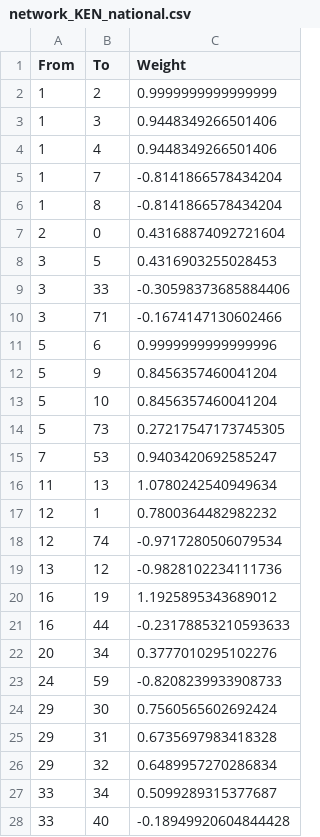
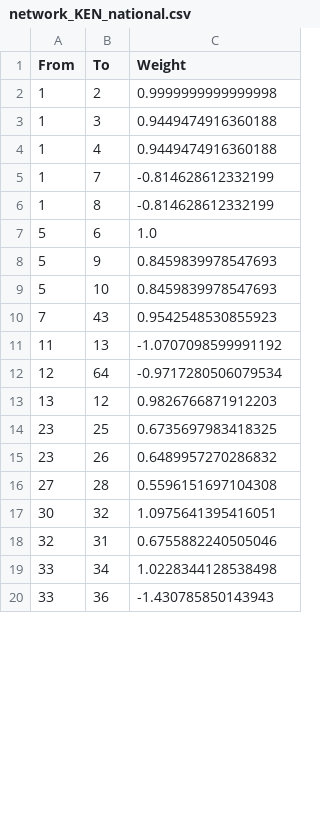
Before and after one commit to oguerrer/CSI, a CSV file: code/example_data/network_KEN_national.csv, drawn as a sheet; only a part is shown; the diff covers the shown part only.

```diff
--- a/code/example_data/network_KEN_national.csv
+++ b/code/example_data/network_KEN_national.csv
@@ -1,28 +1,20 @@
 From,To,Weight
-1,2,0.9999999999999999
-1,3,0.9448349266501406
-1,4,0.9448349266501406
-1,7,-0.8141866578434204
-1,8,-0.8141866578434204
-2,0,0.43168874092721604
-3,5,0.4316903255028453
-3,33,-0.30598373685884406
-3,71,-0.1674147130602466
-5,6,0.9999999999999996
-5,9,0.8456357460041204
-5,10,0.8456357460041204
-5,73,0.27217547173745305
-7,53,0.9403420692585247
-11,13,1.0780242540949634
-12,1,0.7800364482982232
-12,74,-0.9717280506079534
-13,12,-0.9828102234111736
-16,19,1.1925895343689012
-16,44,-0.23178853210593633
-20,34,0.3777010295102276
-24,59,-0.8208239933908733
-29,30,0.7560565602692424
-29,31,0.6735697983418328
-29,32,0.6489957270286834
-33,34,0.5099289315377687
-33,40,-0.18949920604844428
+1,2,0.9999999999999998
+1,3,0.9449474916360188
+1,4,0.9449474916360188
+1,7,-0.814628612332199
+1,8,-0.814628612332199
+5,6,1.0
+5,9,0.8459839978547693
+5,10,0.8459839978547693
+7,43,0.9542548530855923
+11,13,-1.0707098599991192
+12,64,-0.9717280506079534
+13,12,0.9826766871912203
+23,25,0.6735697983418325
+23,26,0.6489957270286832
+27,28,0.5596151697104308
+30,32,1.0975641395416051
+32,31,0.6755882240505046
+33,34,1.0228344128538498
+33,36,-1.430785850143943
```
Also changed, not shown: 3 added rows, 33 removed rows and 8 edited cells elsewhere in this file, code/example_data/final_KEN_national_normed_imputed.csv.
